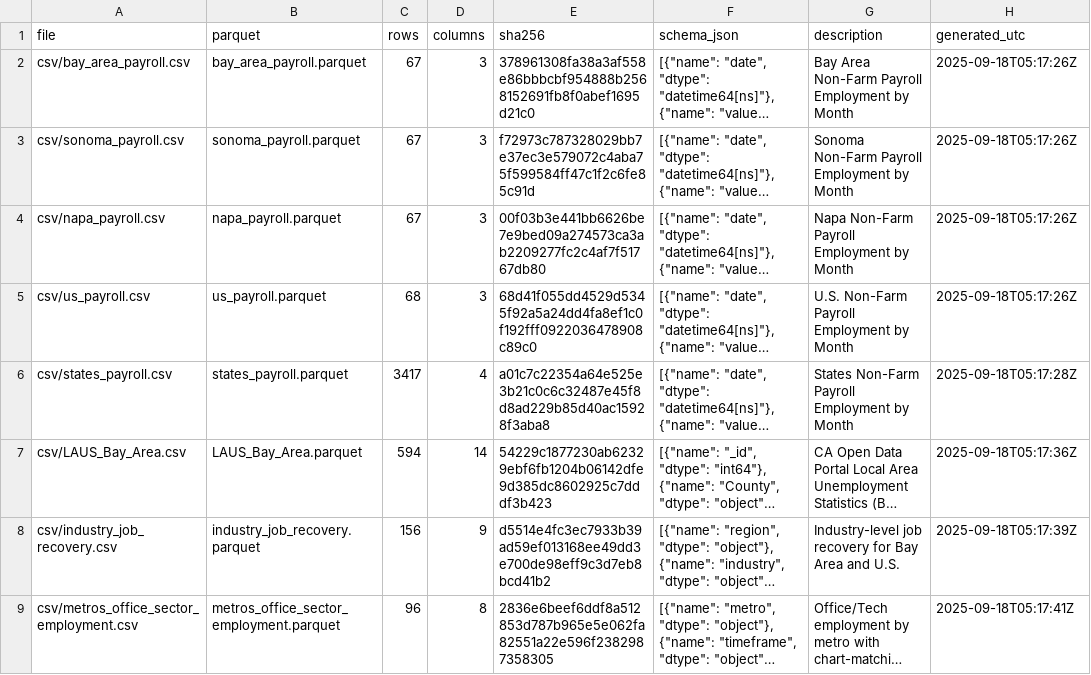
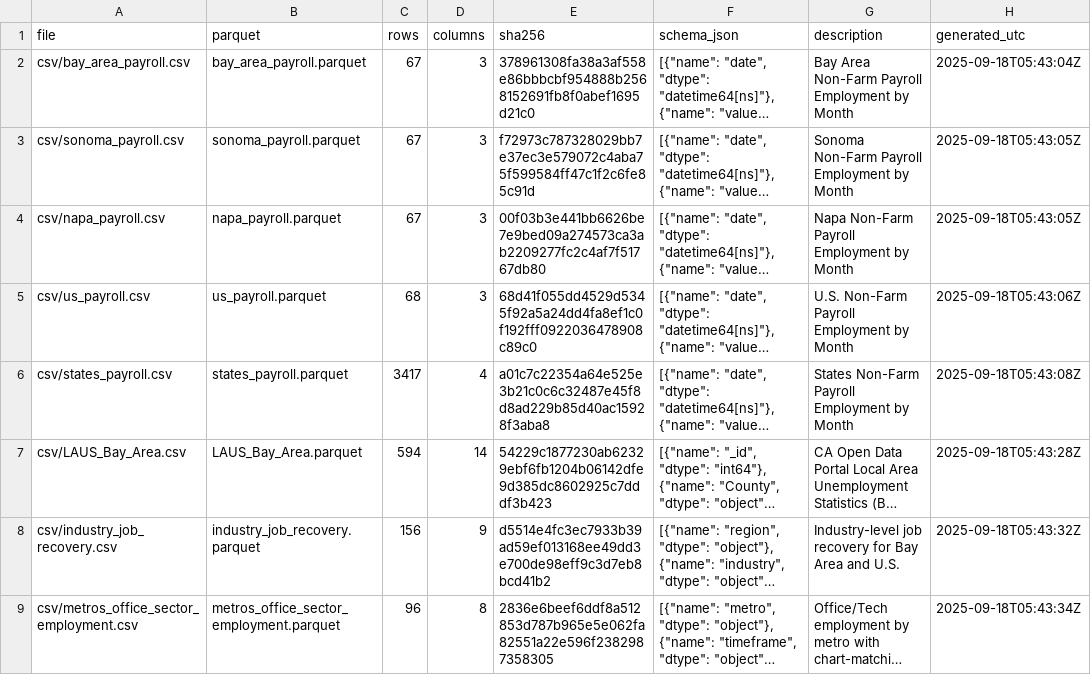
Before and after one commit to mjwalther/BACEI_Dashboard, a CSV file: docs/data_build/manifest.csv, drawn as a sheet; long unchanged cells end in …; the diff names each change by its address in the sheet, - before the commit and + after, or states it on an @@ line.

```diff
--- a/docs/data_build/manifest.csv
+++ b/docs/data_build/manifest.csv
-H2 (generated_utc): 2025-09-18T05:17:26Z
+H2 (generated_utc): 2025-09-18T05:43:04Z
-H3:H4 (generated_utc): 2025-09-18T05:17:26Z
+H3:H4 (generated_utc): 2025-09-18T05:43:05Z
-H5 (generated_utc): 2025-09-18T05:17:26Z
+H5 (generated_utc): 2025-09-18T05:43:06Z
-H6 (generated_utc): 2025-09-18T05:17:28Z
+H6 (generated_utc): 2025-09-18T05:43:08Z
-H7 (generated_utc): 2025-09-18T05:17:36Z
+H7 (generated_utc): 2025-09-18T05:43:28Z
-H8 (generated_utc): 2025-09-18T05:17:39Z
+H8 (generated_utc): 2025-09-18T05:43:32Z
-H9 (generated_utc): 2025-09-18T05:17:41Z
+H9 (generated_utc): 2025-09-18T05:43:34Z
```
Also changed, not shown: 1 other file.
